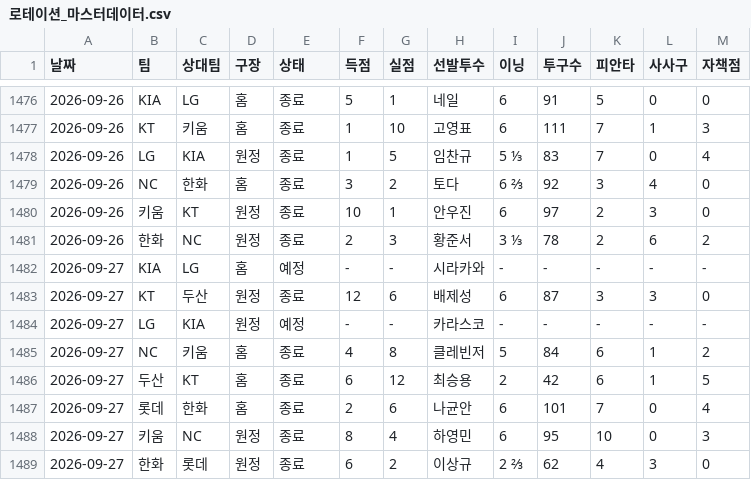
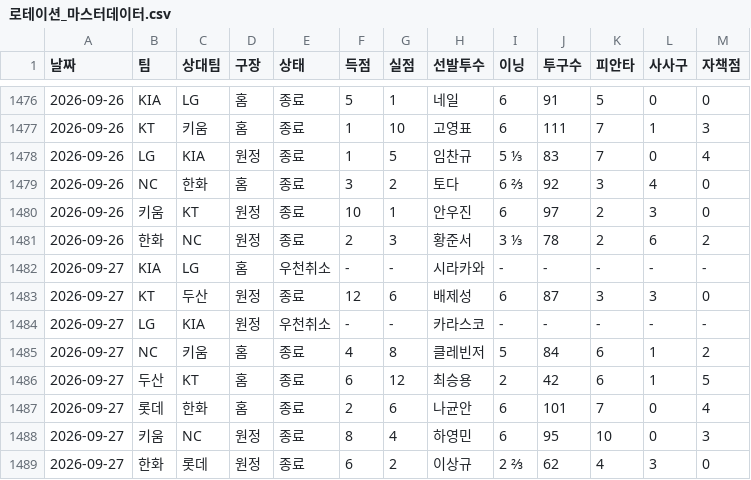
Before and after one commit to smmartworld/kbostarter, a CSV file: 로테이션_마스터데이터.csv, drawn as a sheet; only a part is shown, gaps mark what is left out.

```diff
--- a/로테이션_마스터데이터.csv
+++ b/로테이션_마스터데이터.csv
@@ -1481,5 +1481,5 @@
 2026-09-26,한화,NC,원정,종료,2,3,황준서,3 ⅓,78,2,6,2
-2026-09-27,KIA,LG,홈,예정,-,-,시라카와,-,-,-,-,-
+2026-09-27,KIA,LG,홈,우천취소,-,-,시라카와,-,-,-,-,-
 2026-09-27,KT,두산,원정,종료,12,6,배제성,6,87,3,3,0
-2026-09-27,LG,KIA,원정,예정,-,-,카라스코,-,-,-,-,-
+2026-09-27,LG,KIA,원정,우천취소,-,-,카라스코,-,-,-,-,-
 2026-09-27,NC,키움,홈,종료,4,8,클레빈저,5,84,6,1,2
```
